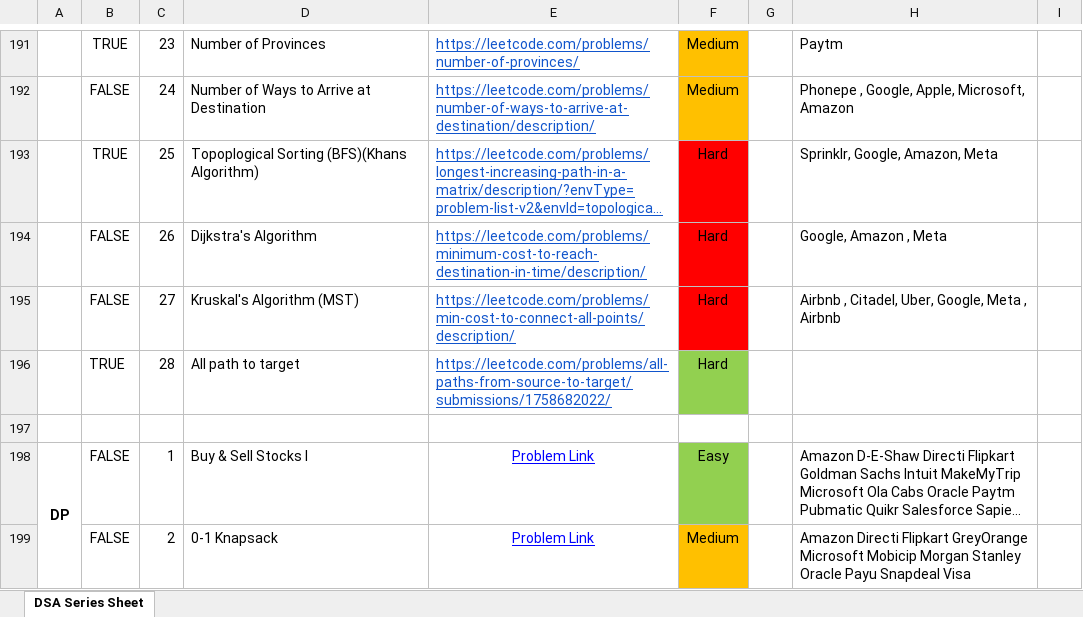
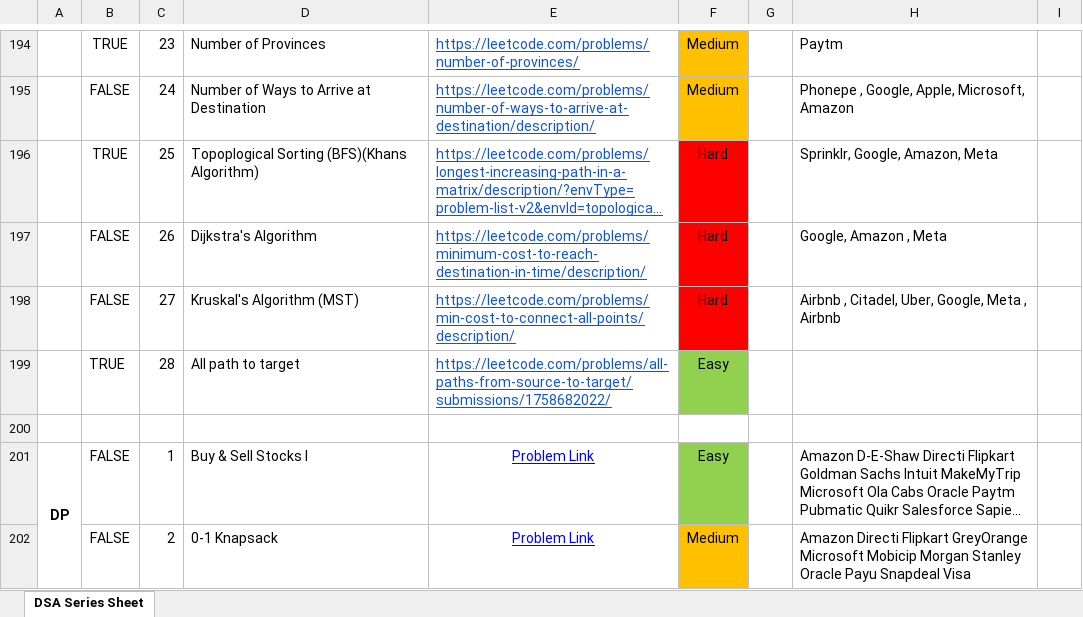
Before and after one commit to saaim12/DSA-Python, an Excel workbook: Strivers List + other Problems.xlsx, sheet DSA Series Sheet, drawn as a sheet; only a part is shown, gaps mark what is left out; long unchanged cells end in …; values as stored, in another font and other column widths than the file's, no borders; addresses are those after the commit; the diff covers the shown part only; the diff names each change by its address in the sheet, - before the commit and + after, or states it on an @@ line.

```diff
--- a/Strivers List + other Problems.xlsx (sheet DSA Series Sheet)
+++ b/Strivers List + other Problems.xlsx (sheet DSA Series Sheet)
-F199: Hard
+F199: Easy
```
Also changed, not shown: 3 added rows, 15 edited cells and cell formats elsewhere in this sheet, 3 other files.
